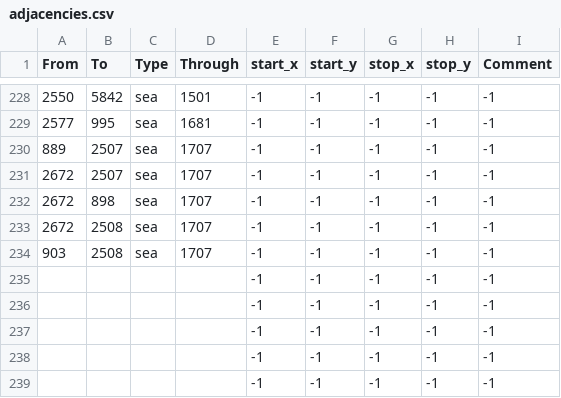
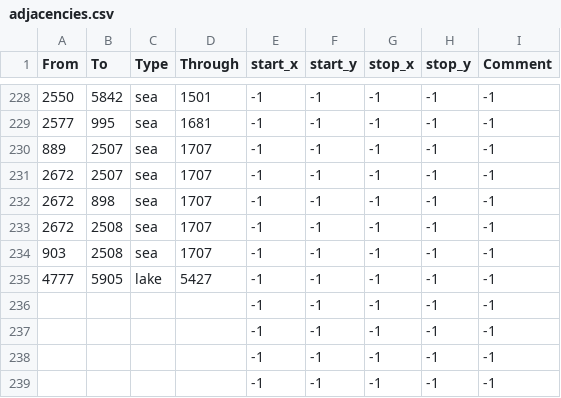
Before and after one commit to mateox222/Eu4-The-Odd-Empires--BETA, a CSV file: map/adjacencies.csv, drawn as a sheet; only a part is shown, gaps mark what is left out.

```diff
--- a/map/adjacencies.csv
+++ b/map/adjacencies.csv
@@ -234,3 +234,3 @@ From;To;Type;Through;start_x;start_y;stop_x;stop_y;Comment
 903;2508;sea;1707;-1;-1;-1;-1;-1
-;;;;-1;-1;-1;-1;-1
+4777;5905;lake;5427;-1;-1;-1;-1;-1
 ;;;;-1;-1;-1;-1;-1
```
Also changed, not shown: map/definition.csv, 28 other files.
